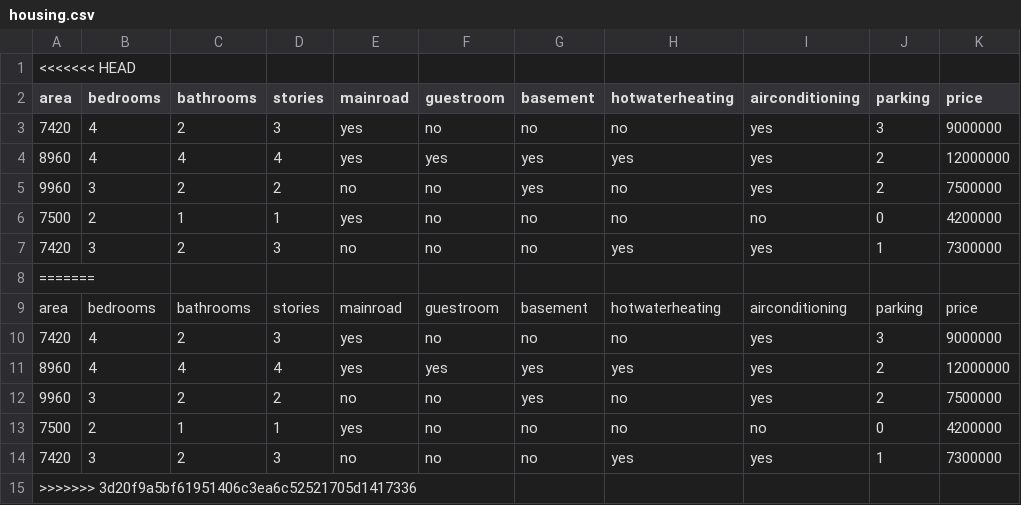
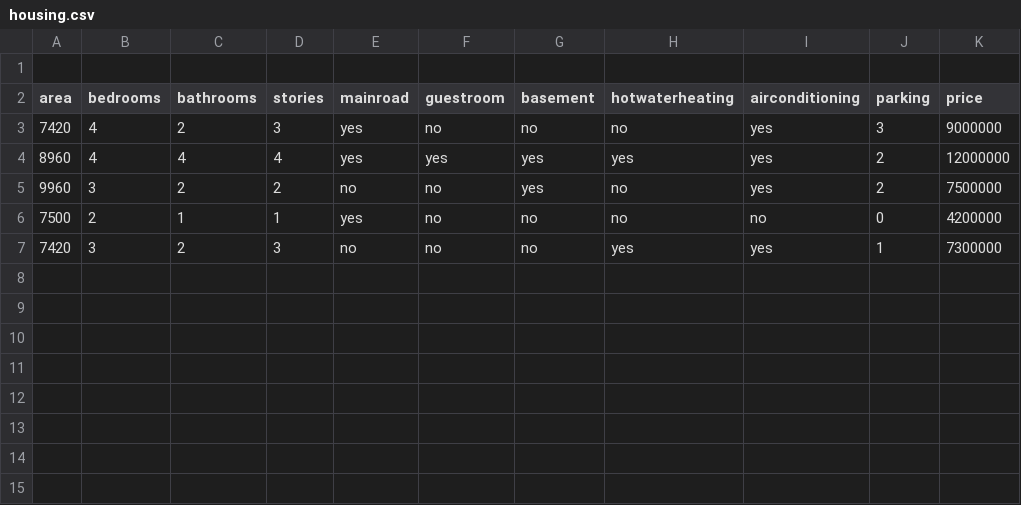
Before and after one commit to kashishsharmae/price-predictor-app, a CSV file: housing.csv, drawn as a sheet.

```diff
--- a/housing.csv
+++ b/housing.csv
@@ -1,2 +1,2 @@
-<<<<<<< HEAD
+
 area,bedrooms,bathrooms,stories,mainroad,guestroom,basement,hotwaterheating,airconditioning,parking,price
@@ -7,9 +7 @@ area,bedrooms,bathrooms,stories,mainroad,guestroom,basement,hotwaterheating,airc
 7420,3,2,3,no,no,no,yes,yes,1,7300000
-=======
-area,bedrooms,bathrooms,stories,mainroad,guestroom,basement,hotwaterheating,airconditioning,parking,price
-7420,4,2,3,yes,no,no,no,yes,3,9000000
-8960,4,4,4,yes,yes,yes,yes,yes,2,12000000
-9960,3,2,2,no,no,yes,no,yes,2,7500000
-7500,2,1,1,yes,no,no,no,no,0,4200000
-7420,3,2,3,no,no,no,yes,yes,1,7300000
->>>>>>> 3d20f9a5bf61951406c3ea6c52521705d1417336
```
Also changed, not shown: 4 other files.
